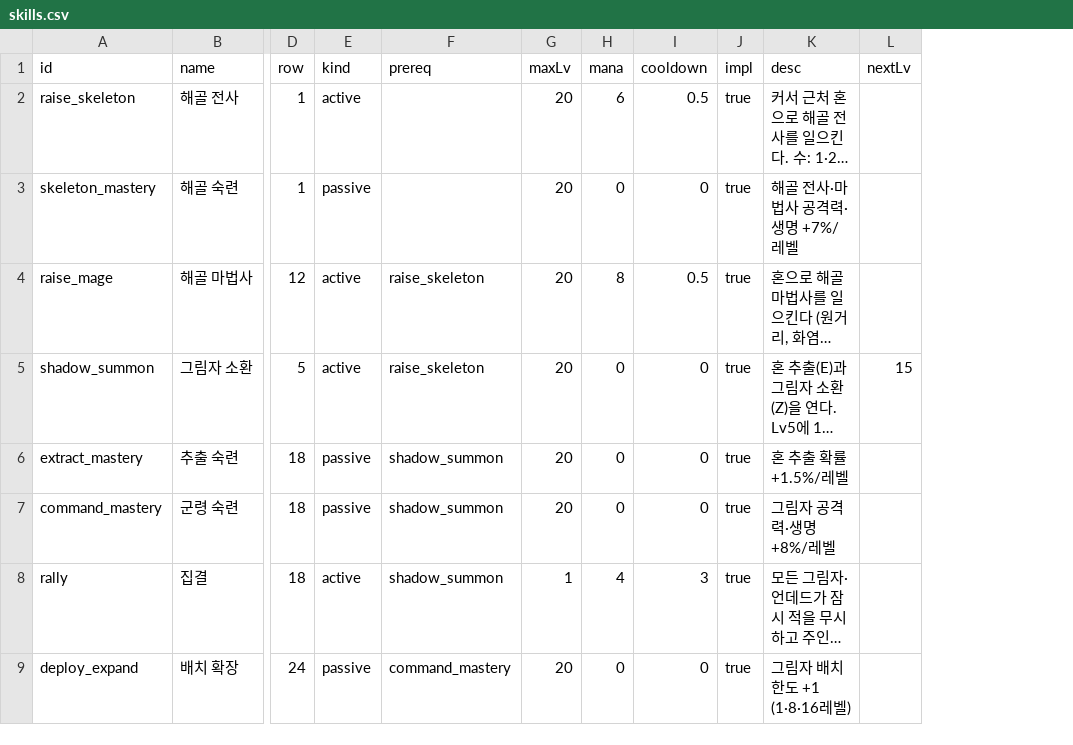
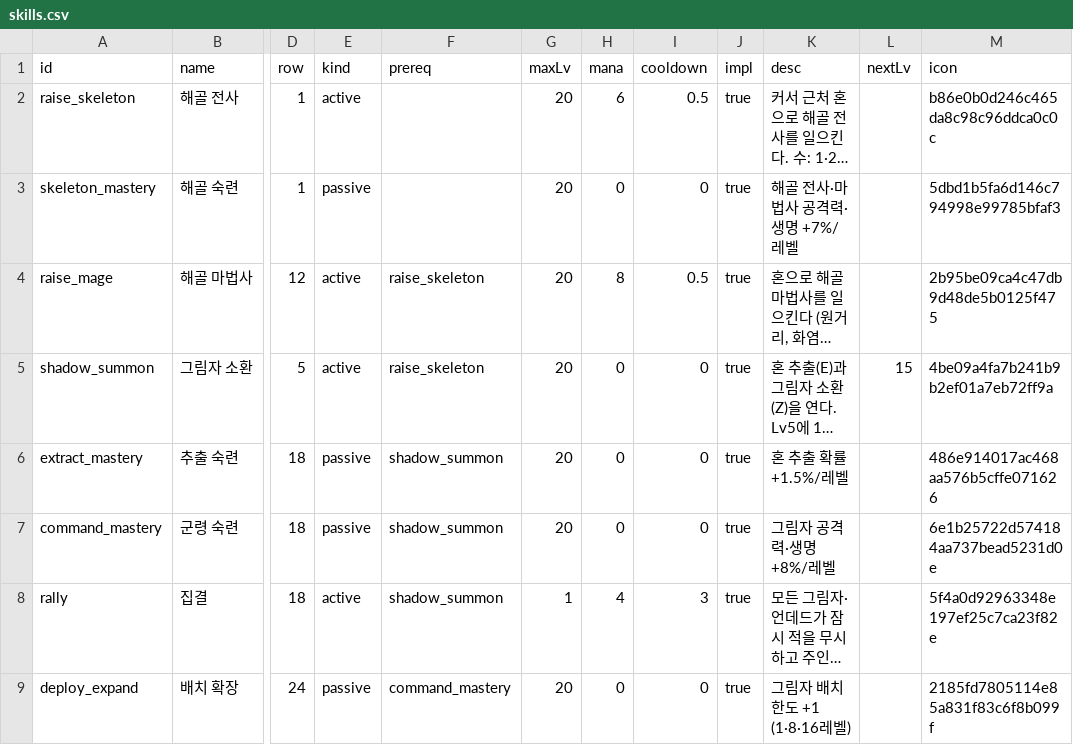
Before and after one commit to mogoshop/catch-and-keep, a CSV file: data/skills.csv, drawn as a sheet; only a part is shown, gaps mark what is left out; long unchanged cells end in …; the diff names each change by its address in the sheet, - before the commit and + after, or states it on an @@ line.

```diff
--- a/data/skills.csv
+++ b/data/skills.csv
+column M (icon), rows 2-9: b86e0b0d246c465da8c98c96ddca0c0c | 5dbd1b5fa6d146c794998e99785bfaf3 | 2b95be09ca4c47db9d48de5b0125f475 | 4be09a4fa7b241b9b2ef01a7eb72ff9a | 486e914017ac468aa576b5cffe071626 | 6e1b25722d574184aa737bead5231d0e | 5f4a0d92963348e197ef25c7ca23f82e | 2185fd7805114e85a831f83c6f8b099f
```
Also changed, not shown: data/item_bases.csv, 7 other files.
